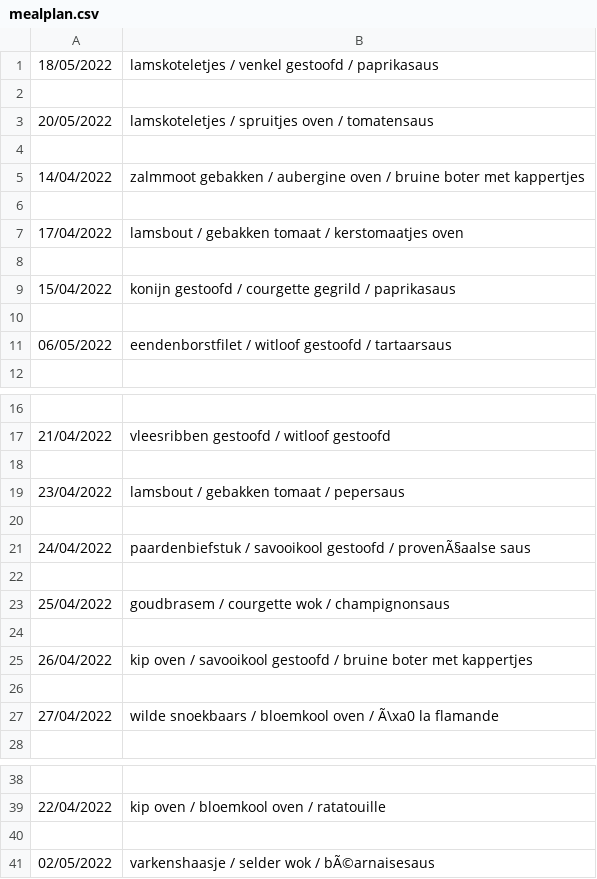
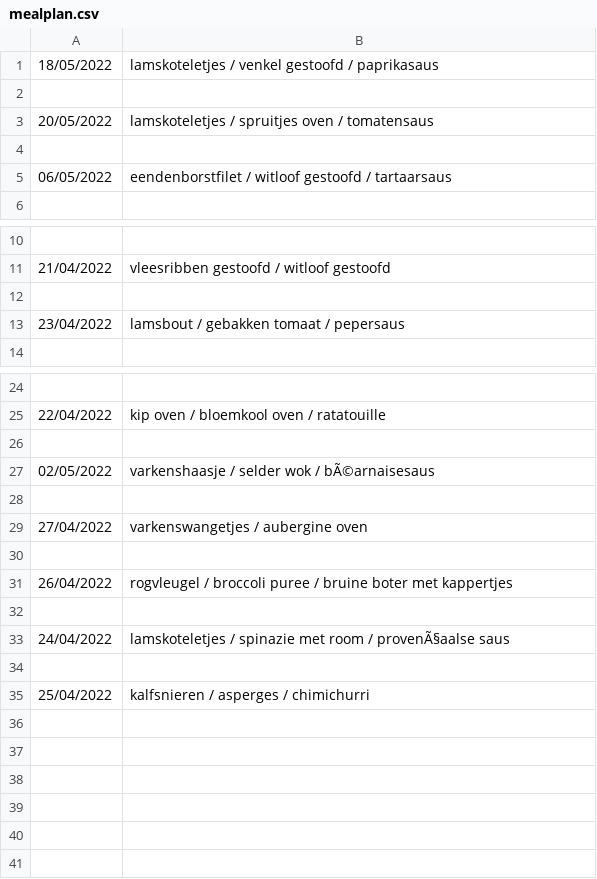
Before and after one commit to wdubois77/ketoMealGenerator, a CSV file: data/mealplan.csv, drawn as a sheet; only a part is shown, gaps mark what is left out; removed rows and columns are numbered as before the commit, all else as after; the diff names each change by its address in the sheet, - before the commit and + after, or states it on an @@ line.

Commit message:
CheckVariation(mealplan) afgewerkt - twee knoppen in tweede scherm werken

```diff
--- a/data/mealplan.csv
+++ b/data/mealplan.csv
-row 5: 14/04/2022 | zalmmoot gebakken / aubergine oven / bruine boter met kappertjes
-row 6: (empty)
-row 7: 17/04/2022 | lamsbout / gebakken tomaat / kerstomaatjes oven
-row 8: (empty)
-row 9: 15/04/2022 | konijn gestoofd / courgette gegrild / paprikasaus
-row 10: (empty)
-row 20: (empty)
-row 21: 24/04/2022 | paardenbiefstuk / savooikool gestoofd / provenÃ§aalse saus
-row 22: (empty)
-row 23: 25/04/2022 | goudbrasem / courgette wok / champignonsaus
-row 24: (empty)
-row 25: 26/04/2022 | kip oven / savooikool gestoofd / bruine boter met kappertjes
-row 26: (empty)
-row 27: 27/04/2022 | wilde snoekbaars / bloemkool oven / Ã\xa0 la flamande
+row 28: (empty)
+row 29: 27/04/2022 | varkenswangetjes / aubergine oven
+row 30: (empty)
+row 31: 26/04/2022 | rogvleugel / broccoli puree / bruine boter met kappertjes
+row 32: (empty)
+row 33: 24/04/2022 | lamskoteletjes / spinazie met room / provenÃ§aalse saus
+row 34: (empty)
+row 35: 25/04/2022 | kalfsnieren / asperges / chimichurri
```
Also changed, not shown: 3 other files.
